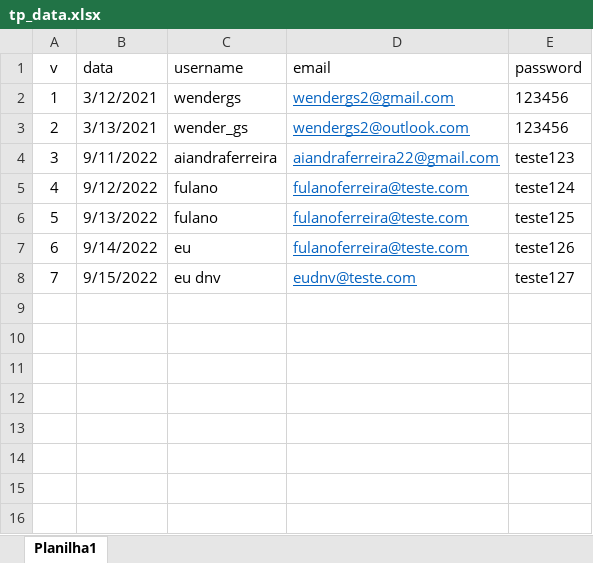
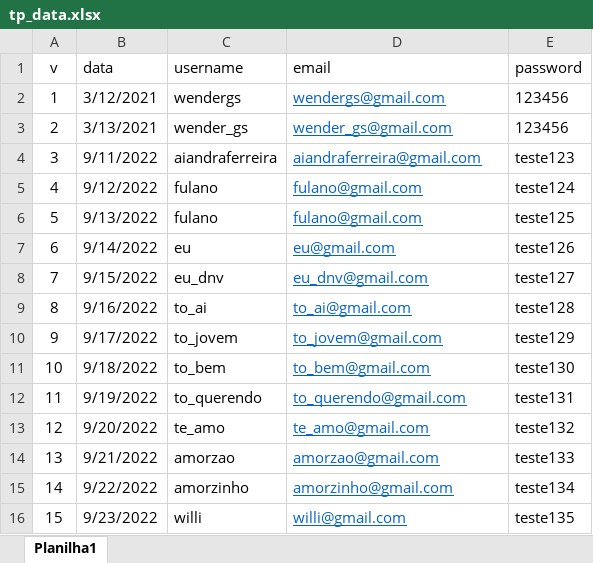
Before and after one commit to wender-gs/TP_PY, an Excel workbook: tp_data.xlsx, sheet Planilha1, drawn as a sheet; values as stored, in another font and other column widths than the file's, no borders; table styles not drawn; the diff names each change by its address in the sheet, - before the commit and + after, or states it on an @@ line.

```diff
--- a/tp_data.xlsx (sheet Planilha1)
+++ b/tp_data.xlsx (sheet Planilha1)
-D2 (email): wendergs2@gmail.com
+D2 (email): wendergs@gmail.com
-D3 (email): wendergs2@outlook.com
+D3 (email): wender_gs@gmail.com
-D4 (email): aiandraferreira22@gmail.com
+D4 (email): aiandraferreira@gmail.com
-D5:D6 (email): fulanoferreira@teste.com
+D5:D6 (email): fulano@gmail.com
-D7 (email): fulanoferreira@teste.com
+D7 (email): eu@gmail.com
-C8 (username): eu dnv
+C8 (username): eu_dnv
-D8 (email): eudnv@teste.com
+D8 (email): eu_dnv@gmail.com
+row 9: 8 | 9/16/2022 | to_ai | to_ai@gmail.com | teste128
+row 10: 9 | 9/17/2022 | to_jovem | to_jovem@gmail.com | teste129
+row 11: 10 | 9/18/2022 | to_bem | to_bem@gmail.com | teste130
+row 12: 11 | 9/19/2022 | to_querendo | to_querendo@gmail.com | teste131
+row 13: 12 | 9/20/2022 | te_amo | te_amo@gmail.com | teste132
+row 14: 13 | 9/21/2022 | amorzao | amorzao@gmail.com | teste133
+row 15: 14 | 9/22/2022 | amorzinho | amorzinho@gmail.com | teste134
+row 16: 15 | 9/23/2022 | willi | willi@gmail.com | teste135
```
Also changed, not shown: 4 other files.
